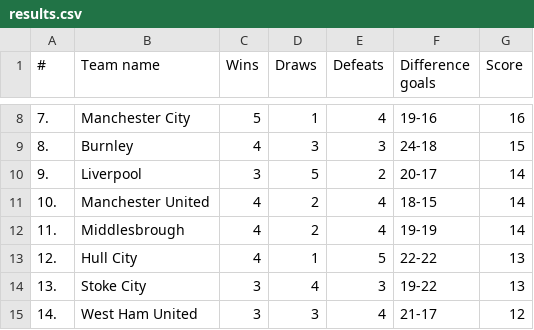
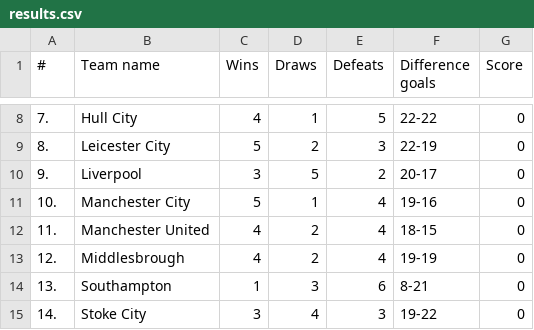
Before and after one commit to NikitaKemarskiy/oop-labs, a CSV file: lab1/output/results.csv, drawn as a sheet; only a part is shown, gaps mark what is left out; the diff covers the shown part only.

```diff
--- a/lab1/output/results.csv
+++ b/lab1/output/results.csv
@@ -8,8 +8,8 @@
-7.,Manchester City,5,1,4,19-16,16
-8.,Burnley,4,3,3,24-18,15
-9.,Liverpool,3,5,2,20-17,14
-10.,Manchester United,4,2,4,18-15,14
-11.,Middlesbrough,4,2,4,19-19,14
-12.,Hull City,4,1,5,22-22,13
-13.,Stoke City,3,4,3,19-22,13
-14.,West Ham United,3,3,4,21-17,12
+7.,Hull City,4,1,5,22-22,0
+8.,Leicester City,5,2,3,22-19,0
+9.,Liverpool,3,5,2,20-17,0
+10.,Manchester City,5,1,4,19-16,0
+11.,Manchester United,4,2,4,18-15,0
+12.,Middlesbrough,4,2,4,19-19,0
+13.,Southampton,1,3,6,8-21,0
+14.,Stoke City,3,4,3,19-22,0
```
Also changed, not shown: 59 edited cells elsewhere in this file, 1 other file.
